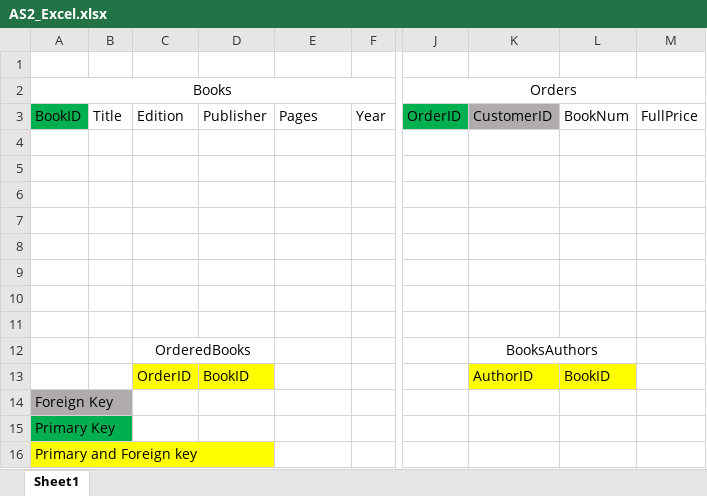
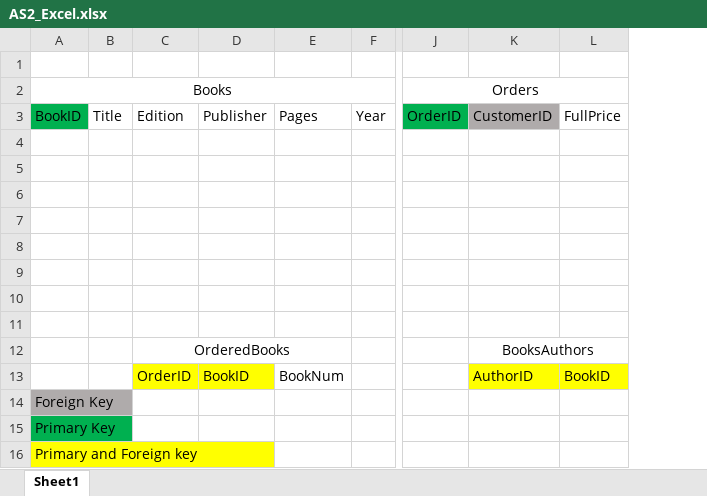
Before and after one commit to ey1az/assignment2_dbs, an Excel workbook: ERDiagram-TableSchema/AS2_Excel.xlsx, sheet Sheet1, drawn as a sheet; only a part is shown, gaps mark what is left out; values as stored, in another font and other column widths than the file's, no borders; removed rows and columns are numbered as before the commit, all else as after; the diff names each change by its address in the sheet, - before the commit and + after, or states it on an @@ line.

Commit message:
Major Changes (MetaData, CRUD, TotalBooksInfo)

```diff
--- a/ERDiagram-TableSchema/AS2_Excel.xlsx (sheet Sheet1)
+++ b/ERDiagram-TableSchema/AS2_Excel.xlsx (sheet Sheet1)
-column L, rows 3-13: BookNum |  |  |  |  |  |  |  |  |  | BookID
-C12:D12 merged
+C12:E12 merged
-K12:L12 merged
+K12:L12 merged
-E13: (empty)
+E13: BookNum
-L13: (empty)
+L13: BookID
-L13 fill: none
+L13 fill: #FFFF00
```
Also changed, not shown: 23 other files.
